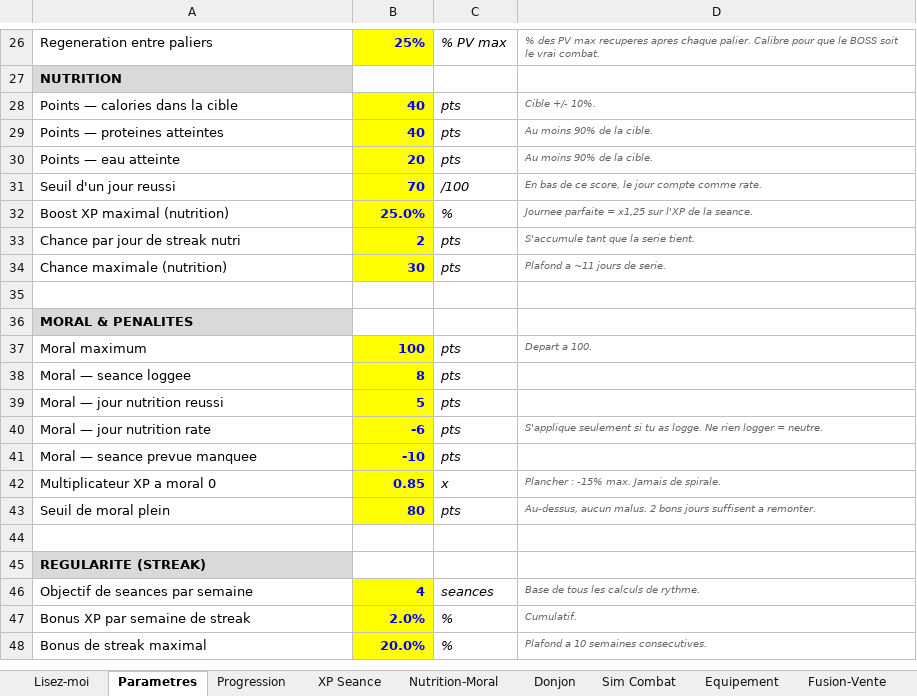
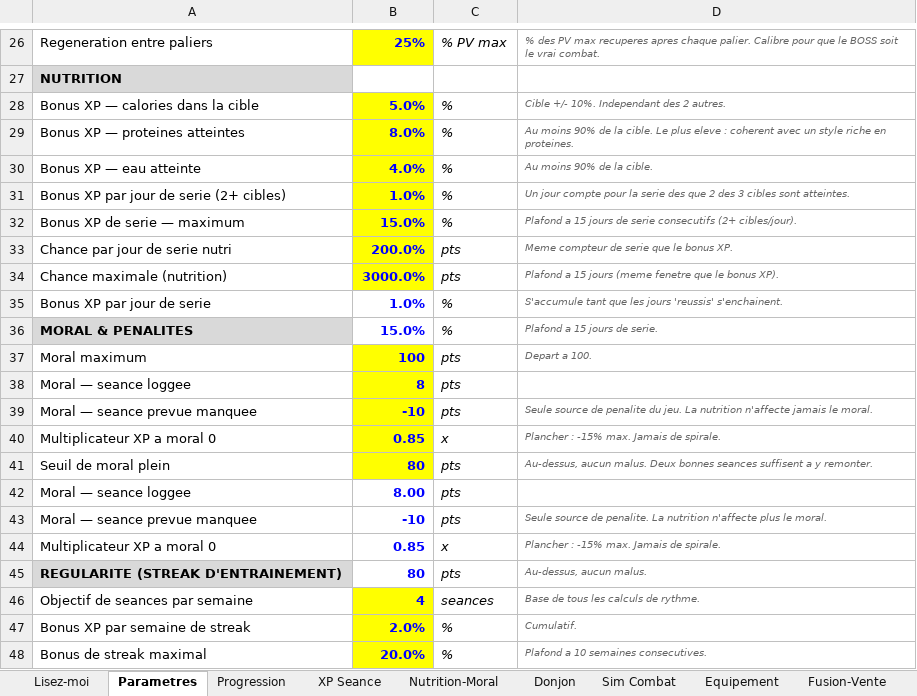
Before and after one commit to JeremyArcand/get-fit, an Excel workbook: Mon-Heros-Systeme-de-jeu.xlsx, sheet Parametres, drawn as a sheet; only a part is shown, gaps mark what is left out; values as stored, in another font and other column widths than the file's, no borders; removed rows and columns are numbered as before the commit, all else as after; the diff names each change by its address in the sheet, - before the commit and + after, or states it on an @@ line.

Commit message:
Mise à jour automatique via Claude Code

```diff
--- a/Mon-Heros-Systeme-de-jeu.xlsx (sheet Parametres)
+++ b/Mon-Heros-Systeme-de-jeu.xlsx (sheet Parametres)
-row 28: Points — calories dans la cible | 40 | pts | Cible +/- 10%.
-row 29: Points — proteines atteintes | 40 | pts | Au moins 90% de la cible.
-row 30: Points — eau atteinte | 20 | pts | Au moins 90% de la cible.
-row 31: Seuil d'un jour reussi | 70 | /100 | En bas de ce score, le jour compte comme rate.
-row 32: Boost XP maximal (nutrition) | 25.0% | % | Journee parfaite = x1,25 sur l'XP de la seance.
-row 33: Chance par jour de streak nutri | 2 | pts | S'accumule tant que la serie tient.
+row 28: Bonus XP — calories dans la cible | 5.0% | % | Cible +/- 10%. Independant des 2 autres.
+row 29: Bonus XP — proteines atteintes | 8.0% | % | Au moins 90% de la cible. Le plus eleve : coherent avec un style riche en proteines.
+row 30: Bonus XP — eau atteinte | 4.0% | % | Au moins 90% de la cible.
+row 31: Bonus XP par jour de serie (2+ cibles) | 1.0% | % | Un jour compte pour la serie des que 2 des 3 cibles sont atteintes.
+row 32: Bonus XP de serie — maximum | 15.0% | % | Plafond a 15 jours de serie consecutifs (2+ cibles/jour).
+row 33: Chance par jour de serie nutri | 200.0% | pts | Meme compteur de serie que le bonus XP.
-B34: 30
+B34: 3000.0%
-D34: Plafond a ~11 jours de serie.
+D34: Plafond a 15 jours (meme fenetre que le bonus XP).
-row 35: (empty)
+row 35: Bonus XP par jour de serie | 1.0% | % | S'accumule tant que les jours 'reussis' s'enchainent.
-B36: (empty)
+B36: 15.0%
-C36: (empty)
+C36: %
-D36: (empty)
+D36: Plafond a 15 jours de serie.
-row 39: Moral — jour nutrition reussi | 5 | pts
-row 40: Moral — jour nutrition rate | -6 | pts | S'applique seulement si tu as logge. Ne rien logger = neutre.
-D39: (empty)
+D39: Seule source de penalite du jeu. La nutrition n'affecte jamais le moral.
-D41: …aucun malus. 2 bons jours suffisent a remonter.
+D41: …aucun malus. Deux bonnes seances suffisent a y remonter.
-row 42: (empty)
+row 42: Moral — seance loggee | 8.00 | pts
-row 45: REGULARITE (STREAK)
+row 43: Moral — seance prevue manquee | -10 | pts | Seule source de penalite. La nutrition n'affecte plus le moral.
+row 44: Multiplicateur XP a moral 0 | 0.85 | x | Plancher : -15% max. Jamais de spirale.
+row 45: REGULARITE (STREAK D'ENTRAINEMENT) | 80 | pts | Au-dessus, aucun malus.
```
Also changed, not shown: sheet Sim 52 semaines, sheet Nutrition-Moral, sheet XP Seance, formulas that keep their value, charts or pictures, 2 other files.
